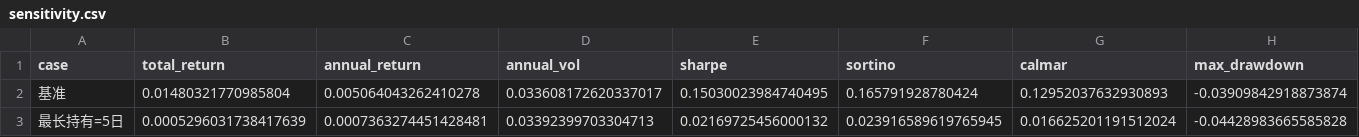
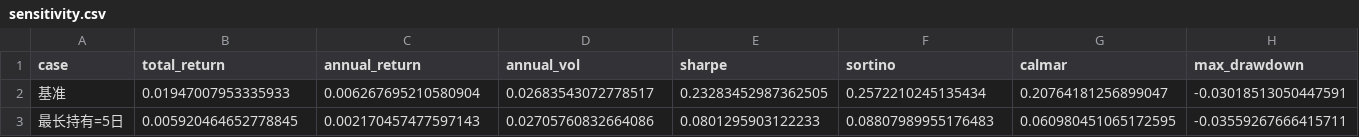
Before and after one commit to oaa12138-svg/etf-quant-code, a CSV file: results/sensitivity.csv, drawn as a sheet; only a part is shown; the diff covers the shown part only; the diff names each change by its address in the sheet, - before the commit and + after, or states it on an @@ line.

Commit message:
V4 gap buffer and ex-ante fixed pool: results/sensitivity.csv

```diff
--- a/results/sensitivity.csv
+++ b/results/sensitivity.csv
-B2 (total_return): 0.01480321770985804
+B2 (total_return): 0.01947007953335933
-C2 (annual_return): 0.005064043262410278
+C2 (annual_return): 0.006267695210580904
-D2 (annual_vol): 0.033608172620337017
+D2 (annual_vol): 0.02683543072778517
-E2 (sharpe): 0.15030023984740495
+E2 (sharpe): 0.23283452987362505
-F2 (sortino): 0.165791928780424
+F2 (sortino): 0.2572210245135434
-G2 (calmar): 0.12952037632930893
+G2 (calmar): 0.20764181256899047
-H2 (max_drawdown): -0.03909842918873874
+H2 (max_drawdown): -0.03018513050447591
-B3 (total_return): 0.0005296031738417639
+B3 (total_return): 0.005920464652778845
-C3 (annual_return): 0.0007363274451428481
+C3 (annual_return): 0.002170457477597143
-D3 (annual_vol): 0.03392399703304713
+D3 (annual_vol): 0.02705760832664086
-E3 (sharpe): 0.02169725456000132
+E3 (sharpe): 0.0801295903122233
-F3 (sortino): 0.023916589619765945
+F3 (sortino): 0.08807989955176483
-G3 (calmar): 0.016625201191512024
+G3 (calmar): 0.060980451065172595
-H3 (max_drawdown): -0.04428983665585828
+H3 (max_drawdown): -0.03559267666415711
```
Also changed, not shown: 2 added rows and 148 edited cells elsewhere in this file.
